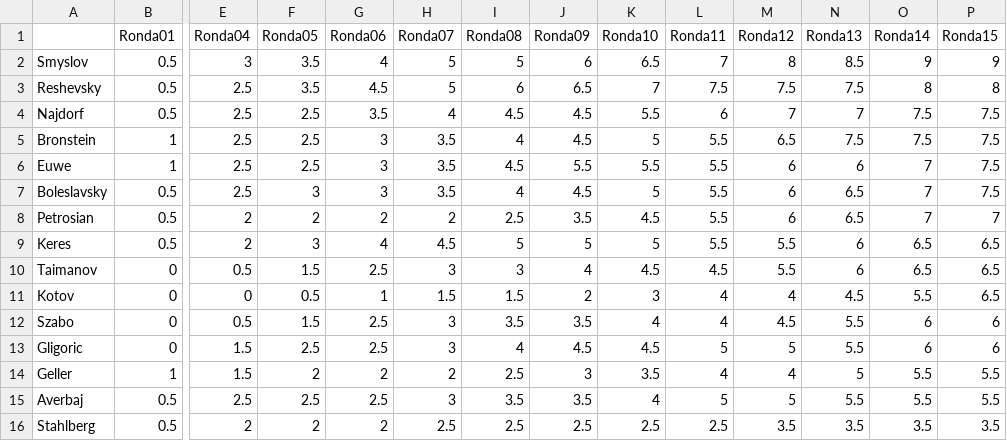
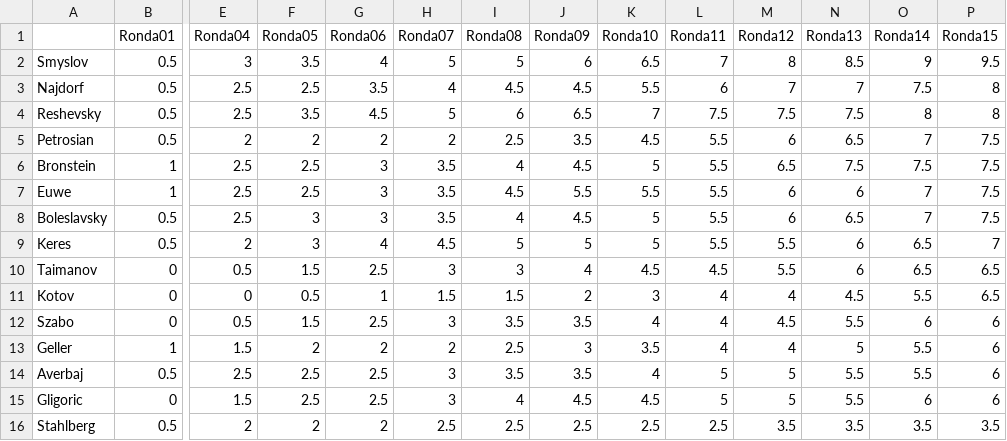
Before and after one commit to VSablin/Zurich1953, a CSV file: data-output/ranking.csv, drawn as a sheet; only a part is shown, gaps mark what is left out; removed rows and columns are numbered as before the commit, all else as after; rows hold the shown columns only; the diff names each change by its address in the sheet, - before the commit and + after, or states it on an @@ line.

```diff
--- a/data-output/ranking.csv
+++ b/data-output/ranking.csv
-P2 (Ronda15): 9
+P2 (Ronda15): 9.5
+row 3: Najdorf | 0.5 | 2.5 | 2.5 | 3.5 | 4 | 4.5 | 4.5 | 5.5 | 6 | 7 | 7 | 7.5 | 8
-A5: Najdorf
+A5: Petrosian
-E5 (Ronda04): 2.5
+E5 (Ronda04): 2
-F5 (Ronda05): 2.5
+F5 (Ronda05): 2
-G5 (Ronda06): 3.5
+G5 (Ronda06): 2
-H5 (Ronda07): 4
+H5 (Ronda07): 2
-I5 (Ronda08): 4.5
+I5 (Ronda08): 2.5
-J5 (Ronda09): 4.5
+J5 (Ronda09): 3.5
-K5 (Ronda10): 5.5
+K5 (Ronda10): 4.5
-L5 (Ronda11): 6
+L5 (Ronda11): 5.5
-M5 (Ronda12): 7
+M5 (Ronda12): 6
-N5 (Ronda13): 7
+N5 (Ronda13): 6.5
-O5 (Ronda14): 7.5
+O5 (Ronda14): 7
-row 8: Petrosian | 0.5 | 2 | 2 | 2 | 2 | 2.5 | 3.5 | 4.5 | 5.5 | 6 | 6.5 | 7 | 7
-P9 (Ronda15): 6.5
+P9 (Ronda15): 7
+row 13: Geller | 1 | 1.5 | 2 | 2 | 2 | 2.5 | 3 | 3.5 | 4 | 4 | 5 | 5.5 | 6
+row 14: Averbaj | 0.5 | 2.5 | 2.5 | 2.5 | 3 | 3.5 | 3.5 | 4 | 5 | 5 | 5.5 | 5.5 | 6
-row 14: Geller | 1 | 1.5 | 2 | 2 | 2 | 2.5 | 3 | 3.5 | 4 | 4 | 5 | 5.5 | 5.5
-row 15: Averbaj | 0.5 | 2.5 | 2.5 | 2.5 | 3 | 3.5 | 3.5 | 4 | 5 | 5 | 5.5 | 5.5 | 5.5
```
Also changed, not shown: 4 other files.
